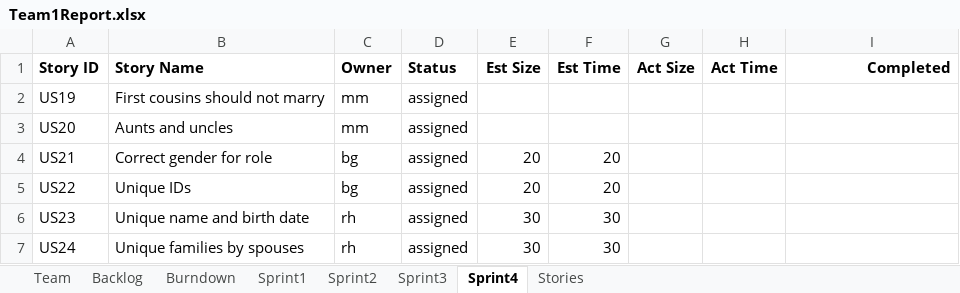
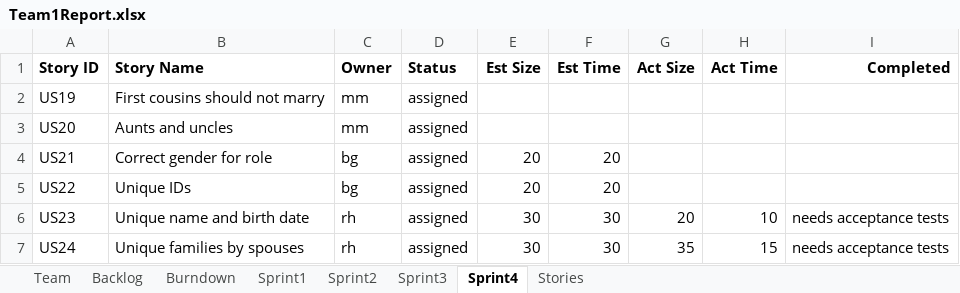
Before and after one commit to ogadinman2001/SSW-Agile-GEDCOM, an Excel workbook: Team1Report.xlsx, sheet Sprint4, drawn as a sheet; values as stored, in another font and other column widths than the file's, no borders; the diff names each change by its address in the sheet, - before the commit and + after, or states it on an @@ line.

Commit message:
Updated Team1Report for sprint4 progress

```diff
--- a/Team1Report.xlsx (sheet Sprint4)
+++ b/Team1Report.xlsx (sheet Sprint4)
-G6 (Act Size): (empty)
+G6 (Act Size): 20
-H6 (Act Time): (empty)
+H6 (Act Time): 10
-I6:I7 (Completed): (empty)
+I6:I7 (Completed): needs acceptance tests
-G7 (Act Size): (empty)
+G7 (Act Size): 35
-H7 (Act Time): (empty)
+H7 (Act Time): 15
```
Also changed, not shown: charts or pictures.
